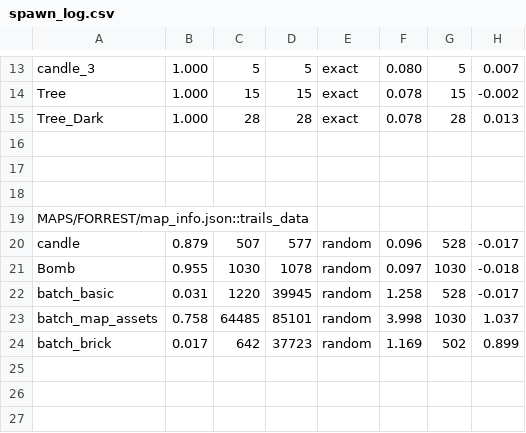
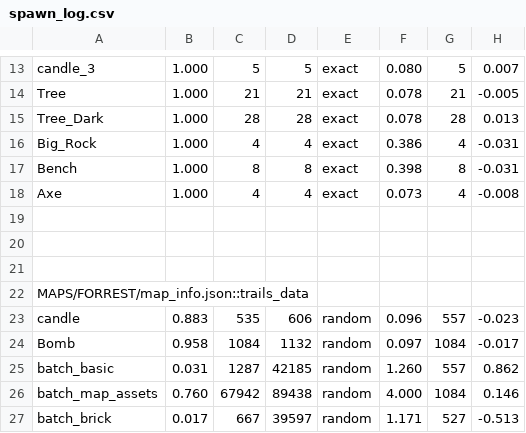
Before and after one commit to cabbabbage/VIBBLE_2D_GAME_ENGINE, a CSV file: MAPS/FORREST/spawn_log.csv, drawn as a sheet; only a part is shown, gaps mark what is left out; removed rows and columns are numbered as before the commit, all else as after; the diff covers the shown part only; the diff names each change by its address in the sheet, - before the commit and + after, or states it on an @@ line.

```diff
--- a/MAPS/FORREST/spawn_log.csv
+++ b/MAPS/FORREST/spawn_log.csv
-C14: 15
+C14: 21
-D14: 15
+D14: 21
-G14: 15
+G14: 21
-H14: -0.002
+H14: -0.005
+row 16: Big_Rock | 1.000 | 4 | 4 | exact | 0.386 | 4 | -0.031
+row 17: Bench | 1.000 | 8 | 8 | exact | 0.398 | 8 | -0.031
+row 18: Axe | 1.000 | 4 | 4 | exact | 0.073 | 4 | -0.008
-B23: 0.879
+B23: 0.883
-C23: 507
+C23: 535
-D23: 577
+D23: 606
-G23: 528
+G23: 557
-H23: -0.017
+H23: -0.023
-B24: 0.955
+B24: 0.958
-C24: 1030
+C24: 1084
-D24: 1078
+D24: 1132
-G24: 1030
+G24: 1084
-H24: -0.018
+H24: -0.017
-C25: 1220
+C25: 1287
-D25: 39945
+D25: 42185
-F25: 1.258
+F25: 1.260
-G25: 528
+G25: 557
-H25: -0.017
+H25: 0.862
-row 23: batch_map_assets | 0.758 | 64485 | 85101 | random | 3.998 | 1030 | 1.037
+row 26: batch_map_assets | 0.760 | 67942 | 89438 | random | 4.000 | 1084 | 0.146
-C27: 642
+C27: 667
-D27: 37723
+D27: 39597
-F27: 1.169
+F27: 1.171
-G27: 502
+G27: 527
-H27: 0.899
+H27: -0.513
```
Also changed, not shown: 3 added rows, 3 removed rows and 25 edited cells elsewhere in this file, 19 other files.
